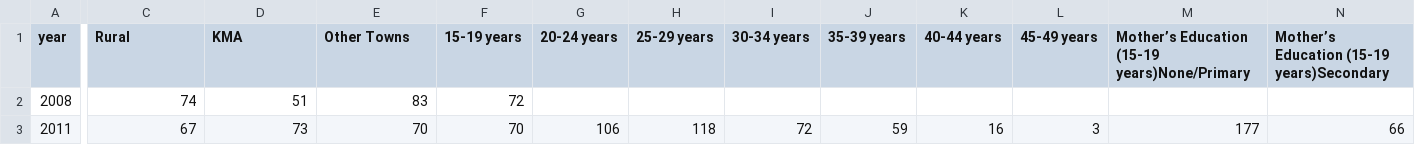
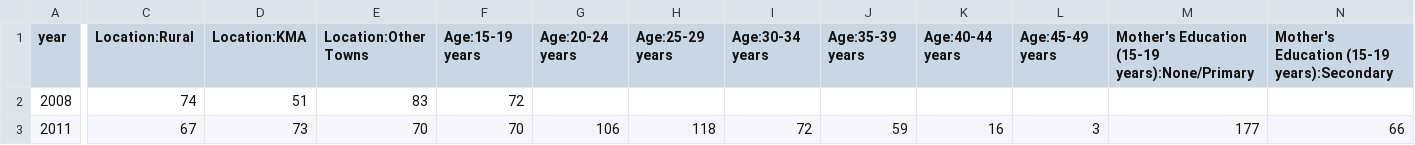
Before and after one commit to brockfanning/sdg-data-jamaica, a CSV file: data/indicator_3-7-2.csv, drawn as a sheet; only a part is shown, gaps mark what is left out; the diff covers the shown part only; the diff names each change by its address in the sheet, - before the commit and + after, or states it on an @@ line.

```diff
--- a/data/indicator_3-7-2.csv
+++ b/data/indicator_3-7-2.csv
-C1: Rural
+C1: Location:Rural
-D1: KMA
+D1: Location:KMA
-E1: Other Towns
+E1: Location:Other Towns
-F1: 15-19 years
+F1: Age:15-19 years
-G1: 20-24 years
+G1: Age:20-24 years
-H1: 25-29 years
+H1: Age:25-29 years
-I1: 30-34 years
+I1: Age:30-34 years
-J1: 35-39 years
+J1: Age:35-39 years
-K1: 40-44 years
+K1: Age:40-44 years
-L1: 45-49 years
+L1: Age:45-49 years
-M1: Mother’s Education (15-19 years)None/Primary
+M1: Mother's Education (15-19 years):None/Primary
-N1: Mother’s Education (15-19 years)Secondary
+N1: Mother's Education (15-19 years):Secondary
```
Also changed, not shown: 1 edited cell elsewhere in this file, data/indicator_2-2-2.csv, data/indicator_3-4-2.csv, 16 other files.
